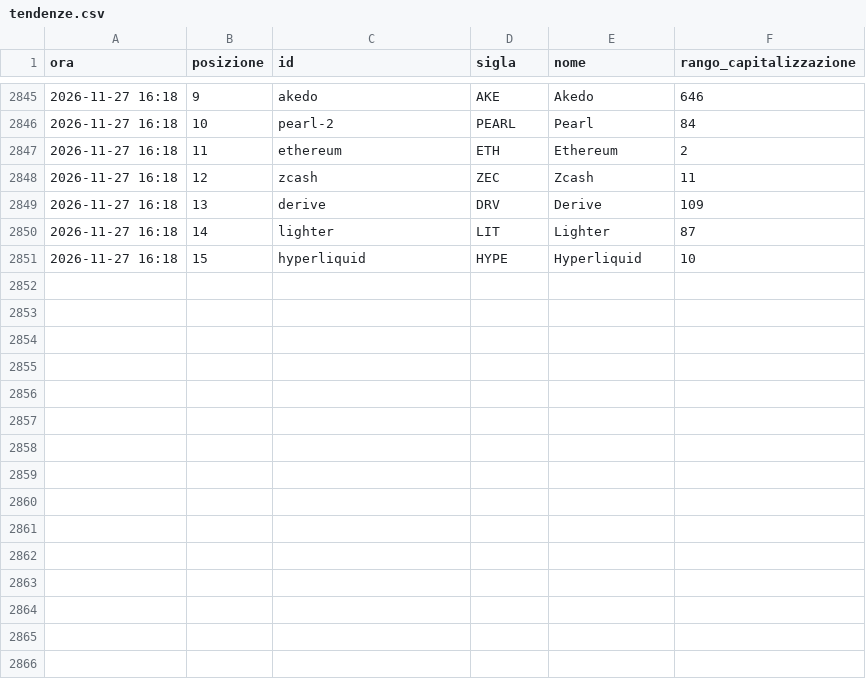
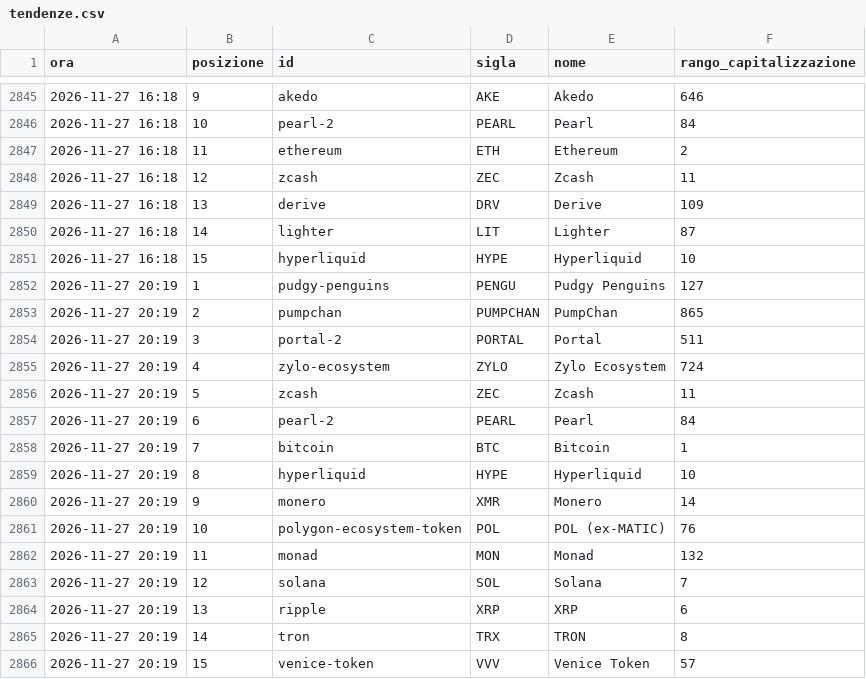
Before and after one commit to alessiobaljak/agentic_trading_system, a CSV file: research/notizie/archivio/tendenze.csv, drawn as a sheet; only a part is shown, gaps mark what is left out; the diff names each change by its address in the sheet, - before the commit and + after, or states it on an @@ line.

```diff
--- a/research/notizie/archivio/tendenze.csv
+++ b/research/notizie/archivio/tendenze.csv
+row 2852: 2026-11-27 20:19 | 1 | pudgy-penguins | PENGU | Pudgy Penguins | 127
+row 2853: 2026-11-27 20:19 | 2 | pumpchan | PUMPCHAN | PumpChan | 865
+row 2854: 2026-11-27 20:19 | 3 | portal-2 | PORTAL | Portal | 511
+row 2855: 2026-11-27 20:19 | 4 | zylo-ecosystem | ZYLO | Zylo Ecosystem | 724
+row 2856: 2026-11-27 20:19 | 5 | zcash | ZEC | Zcash | 11
+row 2857: 2026-11-27 20:19 | 6 | pearl-2 | PEARL | Pearl | 84
+row 2858: 2026-11-27 20:19 | 7 | bitcoin | BTC | Bitcoin | 1
+row 2859: 2026-11-27 20:19 | 8 | hyperliquid | HYPE | Hyperliquid | 10
+row 2860: 2026-11-27 20:19 | 9 | monero | XMR | Monero | 14
+row 2861: 2026-11-27 20:19 | 10 | polygon-ecosystem-token | POL | POL (ex-MATIC) | 76
+row 2862: 2026-11-27 20:19 | 11 | monad | MON | Monad | 132
+row 2863: 2026-11-27 20:19 | 12 | solana | SOL | Solana | 7
+row 2864: 2026-11-27 20:19 | 13 | ripple | XRP | XRP | 6
+row 2865: 2026-11-27 20:19 | 14 | tron | TRX | TRON | 8
+row 2866: 2026-11-27 20:19 | 15 | venice-token | VVV | Venice Token | 57
```
Also changed, not shown: research/notizie/archivio/giri.csv, 4 other files.
